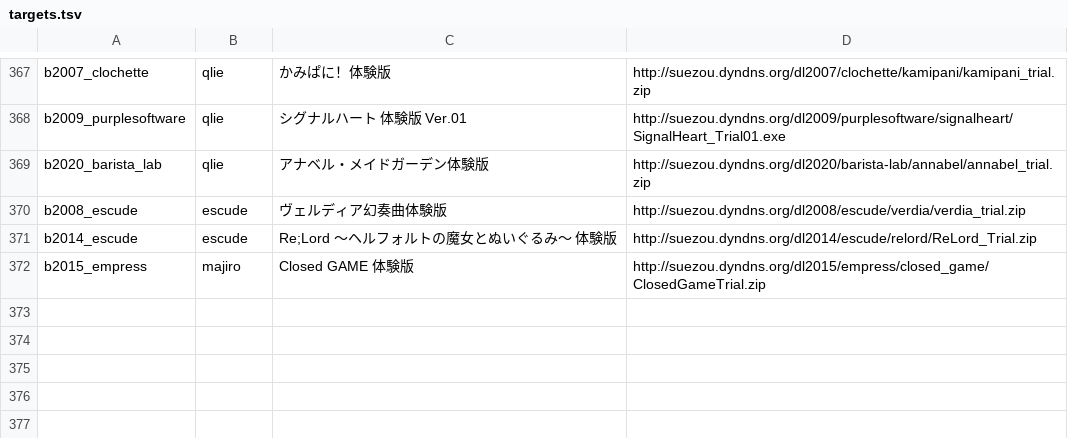
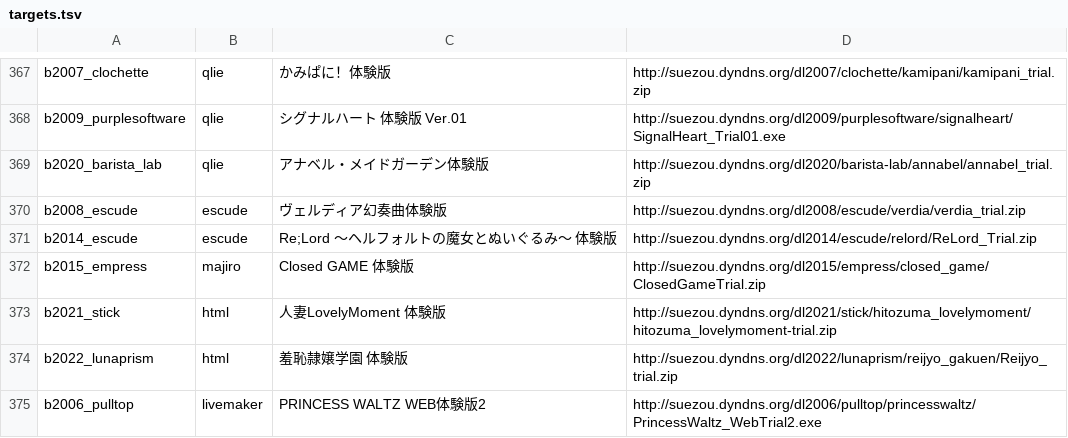
Before and after one commit to a-kaibu/vnrun, a TSV file: tools/verify/targets.tsv, drawn as a sheet; only a part is shown, gaps mark what is left out.

```diff
--- a/tools/verify/targets.tsv
+++ b/tools/verify/targets.tsv
@@ -372 +372,4 @@ b2014_escude	escude	Re;Lord ～ヘルフォルトの魔女とぬいぐるみ～
 b2015_empress	majiro	Closed GAME 体験版	http://suezou.dyndns.org/dl2015/empress/closed_game/ClosedGameTrial.zip
+b2021_stick	html	人妻LovelyMoment 体験版	http://suezou.dyndns.org/dl2021/stick/hitozuma_lovelymoment/hitozuma_lovelymoment-trial.zip
+b2022_lunaprism	html	羞恥隷嬢学園 体験版	http://suezou.dyndns.org/dl2022/lunaprism/reijyo_gakuen/Reijyo_trial.zip
+b2006_pulltop	livemaker	PRINCESS WALTZ WEB体験版2	http://suezou.dyndns.org/dl2006/pulltop/princesswaltz/PrincessWaltz_WebTrial2.exe
```
Also changed, not shown: 1 other file.
